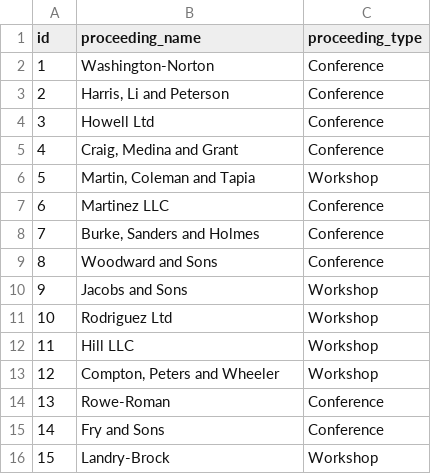
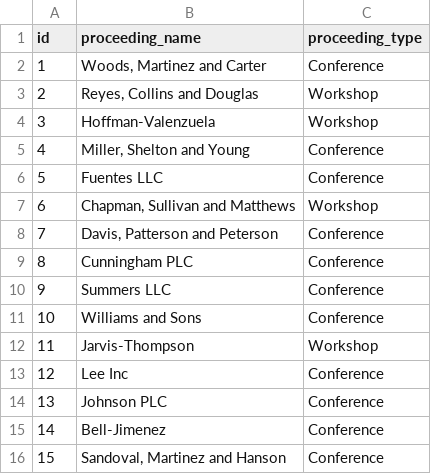
Before and after one commit to pablo-fdz/lab_1_BDM, a CSV file: data_lab1/proceedings.csv, drawn as a sheet.

```diff
--- a/data_lab1/proceedings.csv
+++ b/data_lab1/proceedings.csv
@@ -1,16 +1,16 @@
 id,proceeding_name,proceeding_type
-1,Washington-Norton,Conference
-2,"Harris, Li and Peterson",Conference
-3,Howell Ltd,Conference
-4,"Craig, Medina and Grant",Conference
-5,"Martin, Coleman and Tapia",Workshop
-6,Martinez LLC,Conference
-7,"Burke, Sanders and Holmes",Conference
-8,Woodward and Sons,Conference
-9,Jacobs and Sons,Workshop
-10,Rodriguez Ltd,Workshop
-11,Hill LLC,Workshop
-12,"Compton, Peters and Wheeler",Workshop
-13,Rowe-Roman,Conference
-14,Fry and Sons,Conference
-15,Landry-Brock,Workshop
+1,"Woods, Martinez and Carter",Conference
+2,"Reyes, Collins and Douglas",Workshop
+3,Hoffman-Valenzuela,Workshop
+4,"Miller, Shelton and Young",Conference
+5,Fuentes LLC,Conference
+6,"Chapman, Sullivan and Matthews",Workshop
+7,"Davis, Patterson and Peterson",Conference
+8,Cunningham PLC,Conference
+9,Summers LLC,Conference
+10,Williams and Sons,Conference
+11,Jarvis-Thompson,Workshop
+12,Lee Inc,Conference
+13,Johnson PLC,Conference
+14,Bell-Jimenez,Conference
+15,"Sandoval, Martinez and Hanson",Conference
```
Also changed, not shown: data_lab1/journals.csv, data_lab1/keywords.csv, 14 other files.
